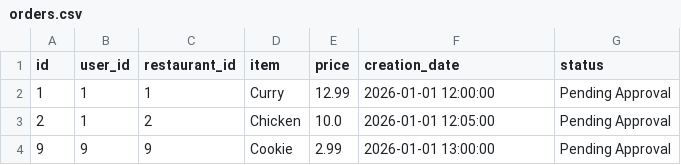
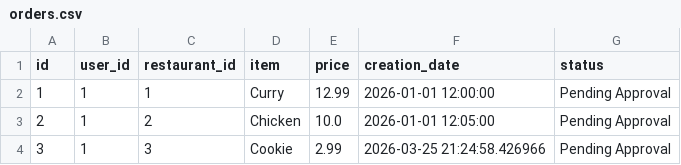
Before and after one commit to Moop3334/cosc-310-project, a CSV file: project/backend/app/data/orders.csv, drawn as a sheet.

Commit message:
Adding order service tests.

```diff
--- a/project/backend/app/data/orders.csv
+++ b/project/backend/app/data/orders.csv
@@ -3,2 +3,2 @@ id,user_id,restaurant_id,item,price,creation_date,status
 2,1,2,Chicken,10.0,2026-01-01 12:05:00,Pending Approval
-9,9,9,Cookie,2.99,2026-01-01 13:00:00,Pending Approval
+3,1,3,Cookie,2.99,2026-03-25 21:24:58.426966,Pending Approval
```
Also changed, not shown: 5 other files.
